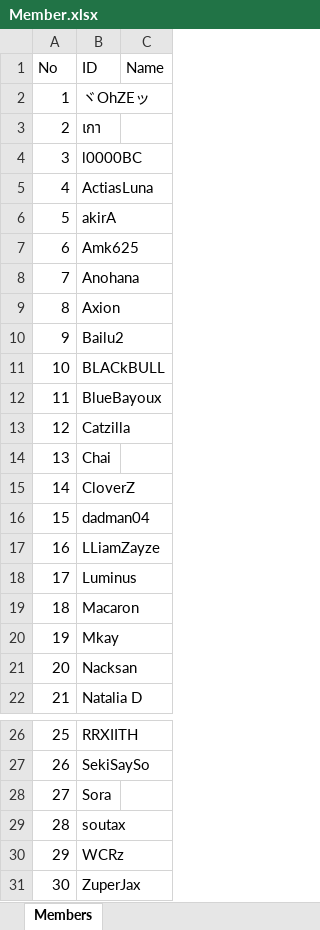
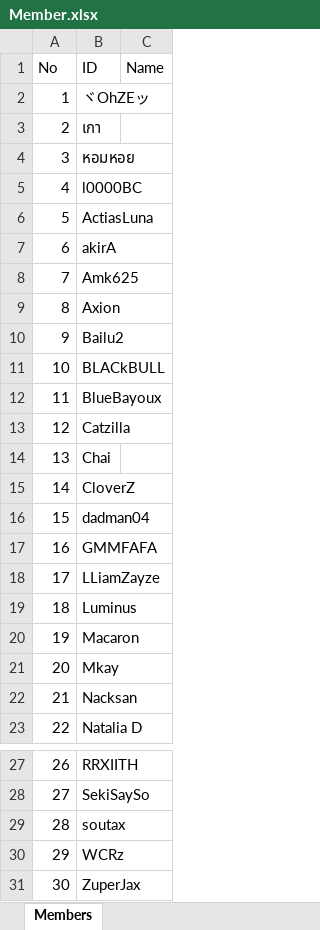
Before and after one commit to game-gomamon/gvgplaner, an Excel workbook: Member.xlsx, sheet Members, drawn as a sheet; only a part is shown, gaps mark what is left out; values as stored, in another font and other column widths than the file's, no borders; removed rows and columns are numbered as before the commit, all else as after; the diff names each change by its address in the sheet, - before the commit and + after, or states it on an @@ line.

```diff
--- a/Member.xlsx (sheet Members)
+++ b/Member.xlsx (sheet Members)
+row 4: 3 | หอมหอย
@@ column A (No) renumbered between rows 5 and 28 @@
-row 8: 7 | Anohana
+row 17: 16 | GMMFAFA
-row 28: 27 | Sora
```
Also changed, not shown: data/master.xlsx.
